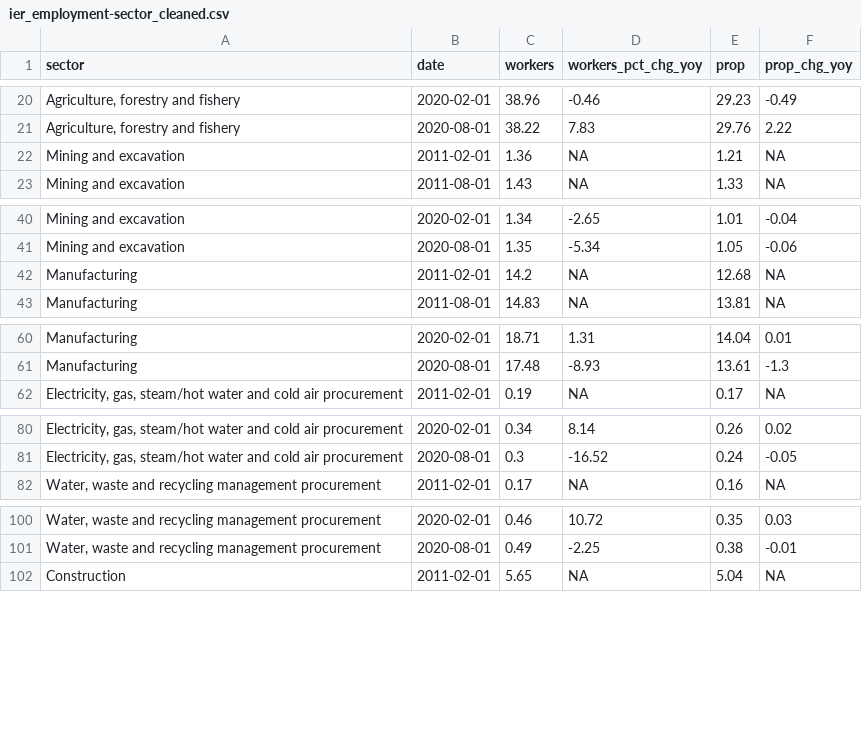
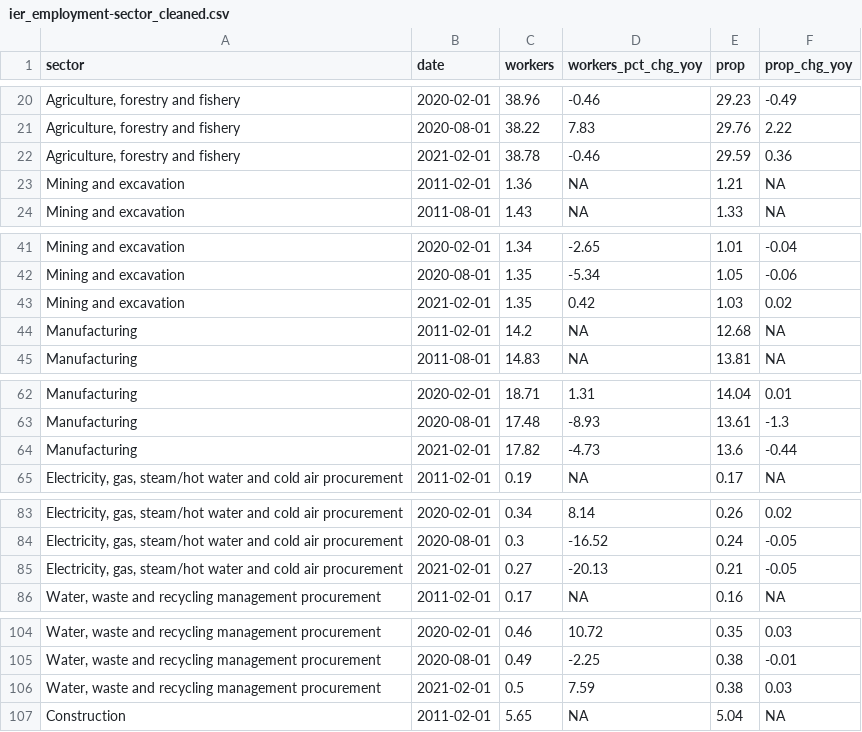
Before and after one commit to dzulfiqarfr/indonesia-recovery-tracker, a CSV file: data/ier_employment-sector_cleaned.csv, drawn as a sheet; only a part is shown, gaps mark what is left out; the diff covers the shown part only.

```diff
--- a/data/ier_employment-sector_cleaned.csv
+++ b/data/ier_employment-sector_cleaned.csv
@@ -21,2 +21,3 @@ sector,date,workers,workers_pct_chg_yoy,prop,prop_chg_yoy
 "Agriculture, forestry and fishery",2020-08-01,38.22,7.83,29.76,2.22
+"Agriculture, forestry and fishery",2021-02-01,38.78,-0.46,29.59,0.36
 Mining and excavation,2011-02-01,1.36,NA,1.21,NA
@@ -41,2 +42,3 @@ Mining and excavation,2020-02-01,1.34,-2.65,1.01,-0.04
 Mining and excavation,2020-08-01,1.35,-5.34,1.05,-0.06
+Mining and excavation,2021-02-01,1.35,0.42,1.03,0.02
 Manufacturing,2011-02-01,14.2,NA,12.68,NA
@@ -61,2 +63,3 @@ Manufacturing,2020-02-01,18.71,1.31,14.04,0.01
 Manufacturing,2020-08-01,17.48,-8.93,13.61,-1.3
+Manufacturing,2021-02-01,17.82,-4.73,13.6,-0.44
 "Electricity, gas, steam/hot water and cold air procurement",2011-02-01,0.19,NA,0.17,NA
@@ -81,2 +84,3 @@ Manufacturing,2020-08-01,17.48,-8.93,13.61,-1.3
 "Electricity, gas, steam/hot water and cold air procurement",2020-08-01,0.3,-16.52,0.24,-0.05
+"Electricity, gas, steam/hot water and cold air procurement",2021-02-01,0.27,-20.13,0.21,-0.05
 "Water, waste and recycling management procurement",2011-02-01,0.17,NA,0.16,NA
@@ -101,2 +105,3 @@ Manufacturing,2020-08-01,17.48,-8.93,13.61,-1.3
 "Water, waste and recycling management procurement",2020-08-01,0.49,-2.25,0.38,-0.01
+"Water, waste and recycling management procurement",2021-02-01,0.5,7.59,0.38,0.03
 Construction,2011-02-01,5.65,NA,5.04,NA
```
Also changed, not shown: 12 added rows elsewhere in this file, data/ier_employment-status_cleaned.csv, data/ier_mobility-ntl_cleaned.csv, 2 other files.
